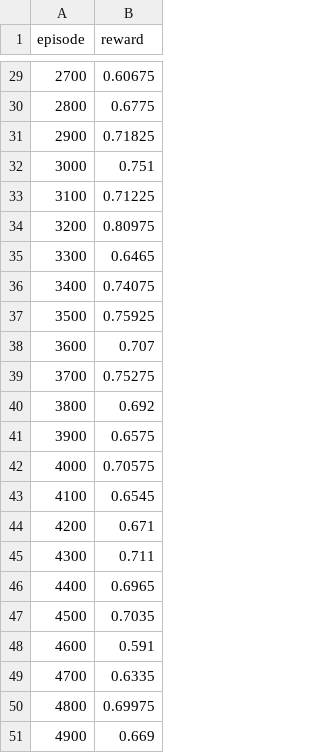
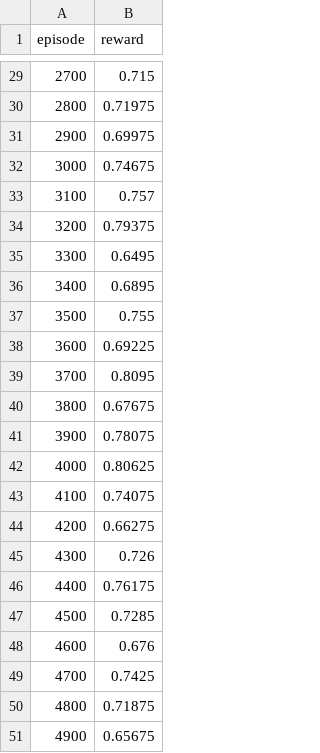
Before and after one commit to brianhvo00/Poker_RL, a CSV file: src/experiments/leduc_holdem_cfr_result/performance.csv, drawn as a sheet; only a part is shown, gaps mark what is left out; the diff covers the shown part only.

```diff
--- a/src/experiments/leduc_holdem_cfr_result/performance.csv
+++ b/src/experiments/leduc_holdem_cfr_result/performance.csv
@@ -29,23 +29,23 @@ episode,reward
-2700,0.60675
-2800,0.6775
-2900,0.71825
-3000,0.751
-3100,0.71225
-3200,0.80975
-3300,0.6465
-3400,0.74075
-3500,0.75925
-3600,0.707
-3700,0.75275
-3800,0.692
-3900,0.6575
-4000,0.70575
-4100,0.6545
-4200,0.671
-4300,0.711
-4400,0.6965
-4500,0.7035
-4600,0.591
-4700,0.6335
-4800,0.69975
-4900,0.669
+2700,0.715
+2800,0.71975
+2900,0.69975
+3000,0.74675
+3100,0.757
+3200,0.79375
+3300,0.6495
+3400,0.6895
+3500,0.755
+3600,0.69225
+3700,0.8095
+3800,0.67675
+3900,0.78075
+4000,0.80625
+4100,0.74075
+4200,0.66275
+4300,0.726
+4400,0.76175
+4500,0.7285
+4600,0.676
+4700,0.7425
+4800,0.71875
+4900,0.65675
```
Also changed, not shown: 27 edited cells elsewhere in this file, 59 other files.
